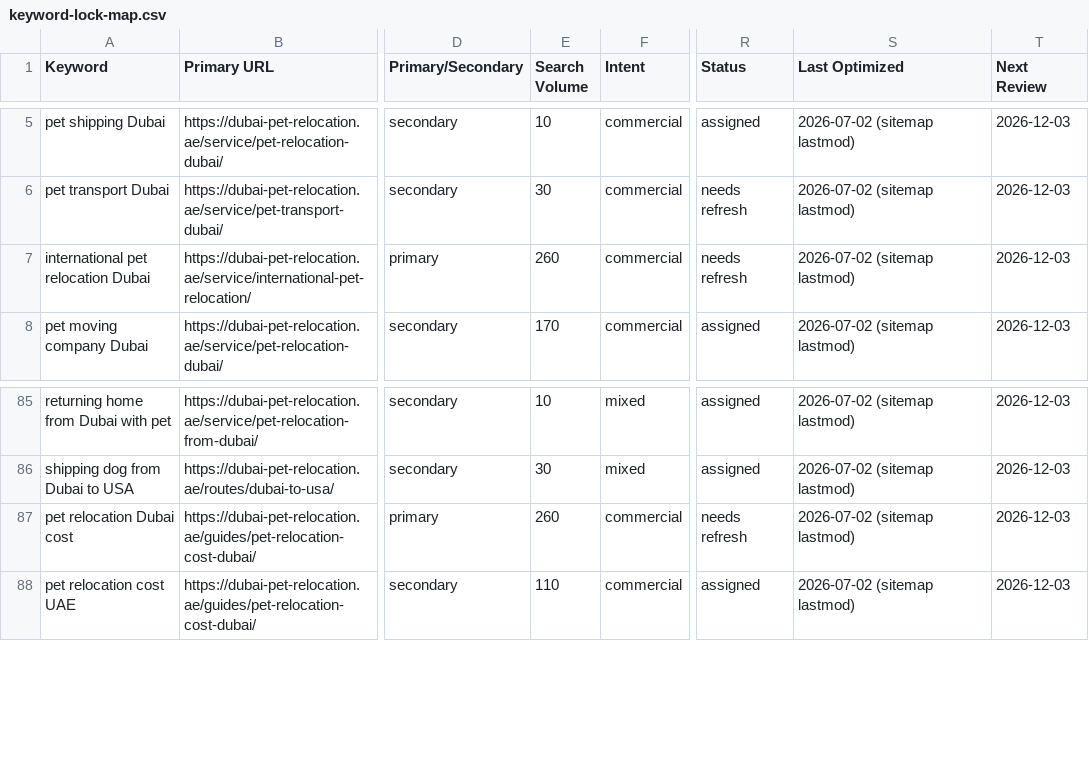
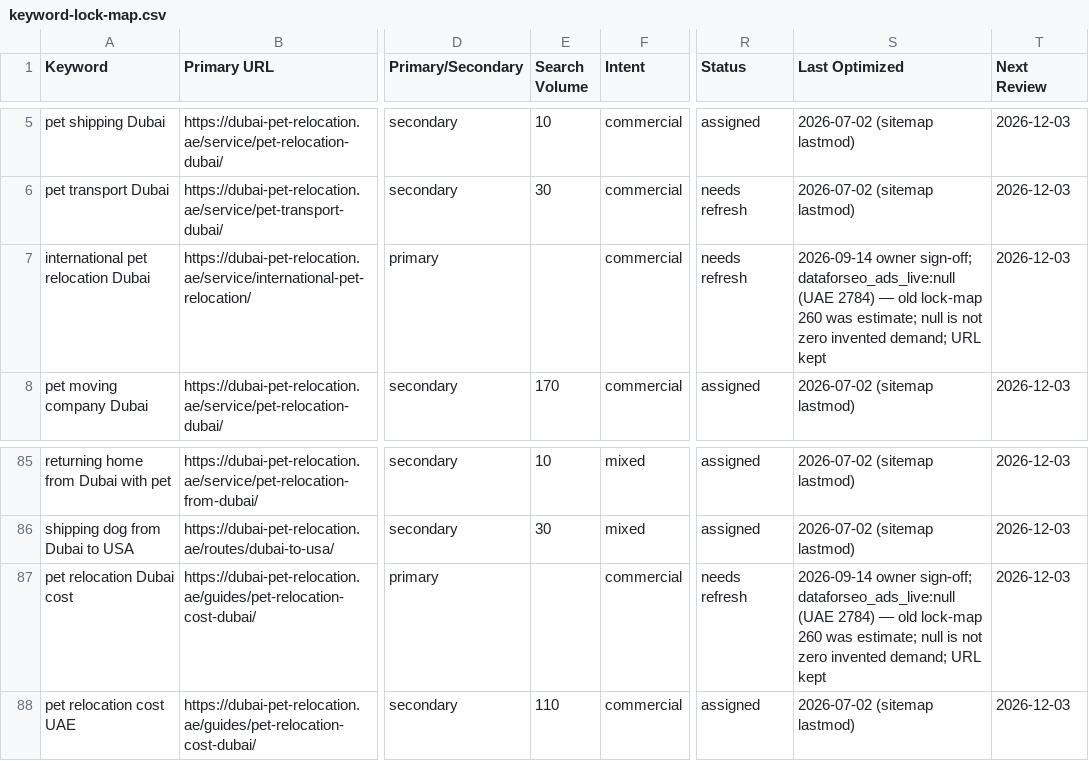
Before and after one commit to numini-co/PetClear, a CSV file: SEO-MASTER/keyword-lock-map.csv, drawn as a sheet; only a part is shown, gaps mark what is left out; the diff names each change by its address in the sheet, - before the commit and + after, or states it on an @@ line.

```diff
--- a/SEO-MASTER/keyword-lock-map.csv
+++ b/SEO-MASTER/keyword-lock-map.csv
-E7 (Search Volume): 260
+E7 (Search Volume): (empty)
-S7 (Last Optimized): 2026-07-02 (sitemap lastmod)
+S7 (Last Optimized): 2026-09-14 owner sign-off; dataforseo_ads_live:null (UAE 2784) — old lock-map 260 was estimate; null is not zero invented demand; URL kept
-E87 (Search Volume): 260
+E87 (Search Volume): (empty)
-S87 (Last Optimized): 2026-07-02 (sitemap lastmod)
+S87 (Last Optimized): 2026-09-14 owner sign-off; dataforseo_ads_live:null (UAE 2784) — old lock-map 260 was estimate; null is not zero invented demand; URL kept
```
Also changed, not shown: SEO-MASTER/change-log.csv, 2 other files.
